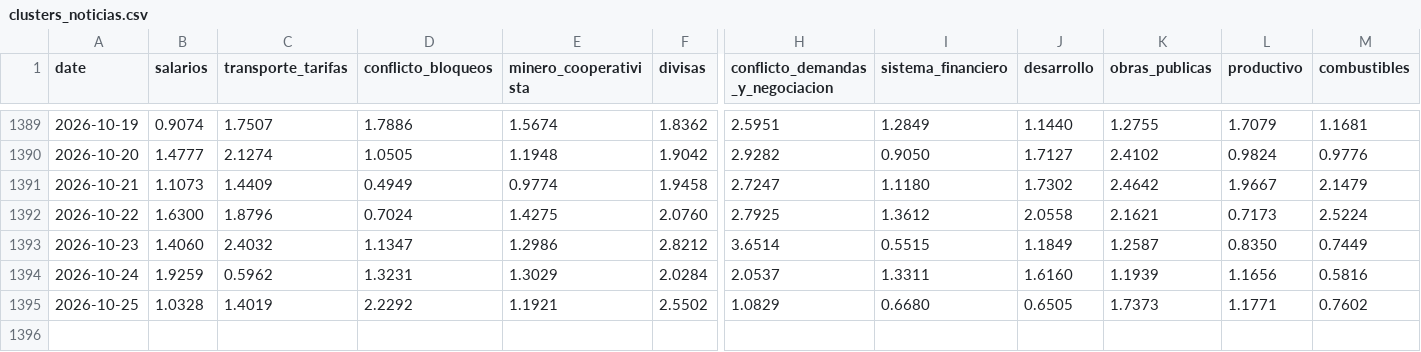
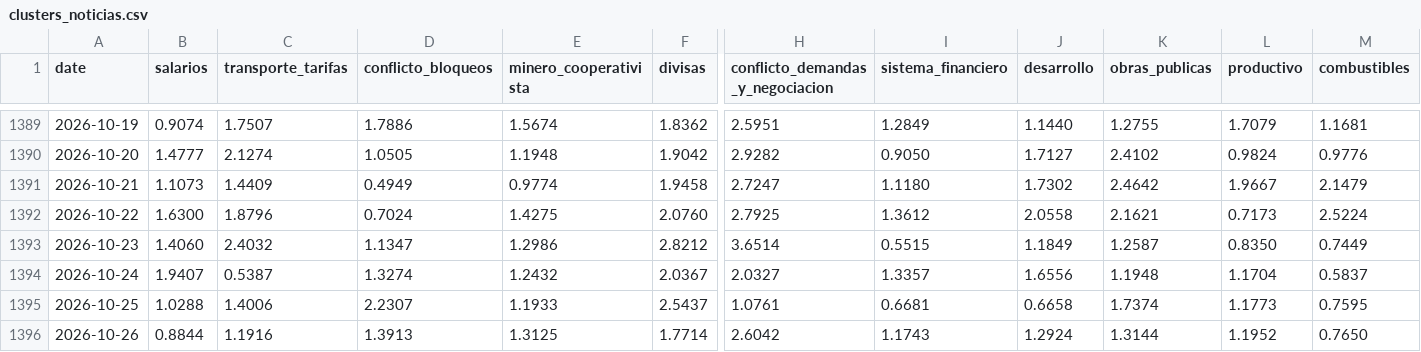
Before and after one commit to pr0nstar/bo-ts, a CSV file: data/clusters_noticias.csv, drawn as a sheet; only a part is shown, gaps mark what is left out; rows hold the shown columns only; the diff covers the shown part only; the diff names each change by its address in the sheet, - before the commit and + after, or states it on an @@ line.

Commit message:
auto update ts

```diff
--- a/data/clusters_noticias.csv
+++ b/data/clusters_noticias.csv
-B1394 (salarios): 1.9259
+B1394 (salarios): 1.9407
-C1394 (transporte_tarifas): 0.5962
+C1394 (transporte_tarifas): 0.5387
-D1394 (conflicto_bloqueos): 1.3231
+D1394 (conflicto_bloqueos): 1.3274
-E1394 (minero_cooperativista): 1.3029
+E1394 (minero_cooperativista): 1.2432
-F1394 (divisas): 2.0284
+F1394 (divisas): 2.0367
-H1394 (conflicto_demandas_y_negociacion): 2.0537
+H1394 (conflicto_demandas_y_negociacion): 2.0327
-I1394 (sistema_financiero): 1.3311
+I1394 (sistema_financiero): 1.3357
-J1394 (desarrollo): 1.6160
+J1394 (desarrollo): 1.6556
-K1394 (obras_publicas): 1.1939
+K1394 (obras_publicas): 1.1948
-L1394 (productivo): 1.1656
+L1394 (productivo): 1.1704
-M1394 (combustibles): 0.5816
+M1394 (combustibles): 0.5837
-B1395 (salarios): 1.0328
+B1395 (salarios): 1.0288
-C1395 (transporte_tarifas): 1.4019
+C1395 (transporte_tarifas): 1.4006
-D1395 (conflicto_bloqueos): 2.2292
+D1395 (conflicto_bloqueos): 2.2307
-E1395 (minero_cooperativista): 1.1921
+E1395 (minero_cooperativista): 1.1933
-F1395 (divisas): 2.5502
+F1395 (divisas): 2.5437
-H1395 (conflicto_demandas_y_negociacion): 1.0829
+H1395 (conflicto_demandas_y_negociacion): 1.0761
-I1395 (sistema_financiero): 0.6680
+I1395 (sistema_financiero): 0.6681
-J1395 (desarrollo): 0.6505
+J1395 (desarrollo): 0.6658
-K1395 (obras_publicas): 1.7373
+K1395 (obras_publicas): 1.7374
-L1395 (productivo): 1.1771
+L1395 (productivo): 1.1773
-M1395 (combustibles): 0.7602
+M1395 (combustibles): 0.7595
+row 1396: 2026-10-26 | 0.8844 | 1.1916 | 1.3913 | 1.3125 | 1.7714 | 2.6042 | 1.1743 | 1.2924 | 1.3144 | 1.1952 | 0.7650
```
Also changed, not shown: 3 edited cells elsewhere in this file.
